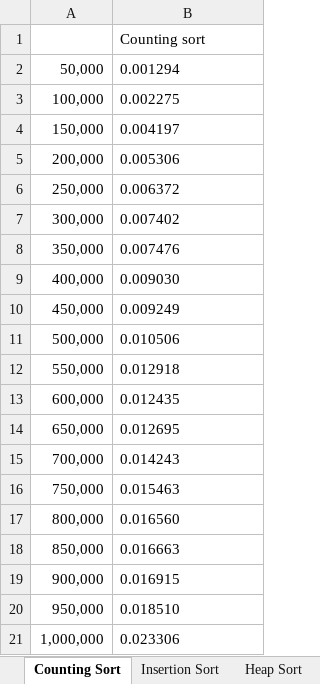
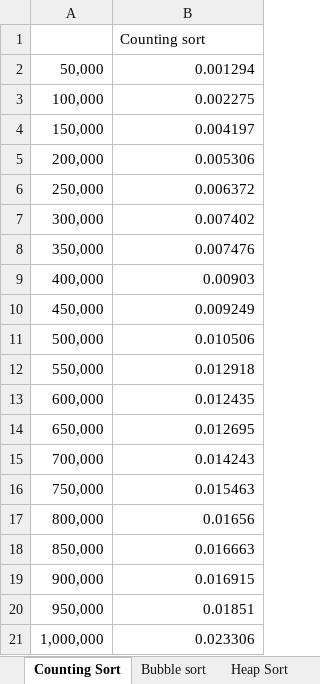
Before and after one commit to Maksimus619/Saod, an Excel workbook: sort.xlsx, sheet Counting Sort, drawn as a sheet; values as stored, in another font and other column widths than the file's, no borders; charts and pictures not drawn; the diff names each change by its address in the sheet, - before the commit and + after, or states it on an @@ line.

```diff
--- a/sort.xlsx (sheet Counting Sort)
+++ b/sort.xlsx (sheet Counting Sort)
-sheet tab: Insertion Sort
+sheet tab: Bubble sort
-B2:B8 alignment: left
+B2:B8 alignment: right
-B9: 0.009030
+B9: 0.00903
-B10:B16 alignment: left
+B10:B16 alignment: right
-B17: 0.016560
+B17: 0.01656
-B18:B19 alignment: left
+B18:B19 alignment: right
-B20: 0.018510
+B20: 0.01851
-B21 alignment: left
+B21 alignment: right
```
Also changed, not shown: sheet Bubble sort, sheet Общая, sheet Heap Sort, charts or pictures.
